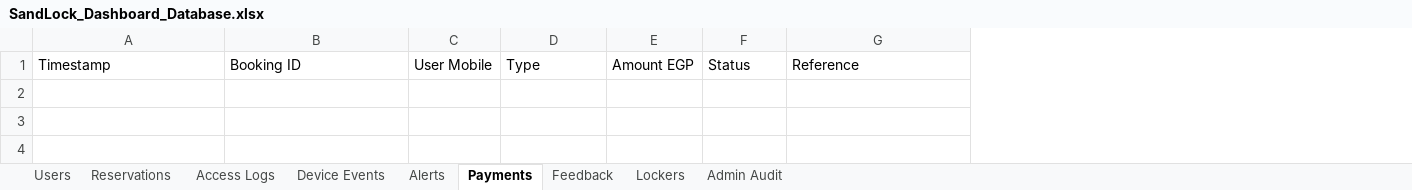
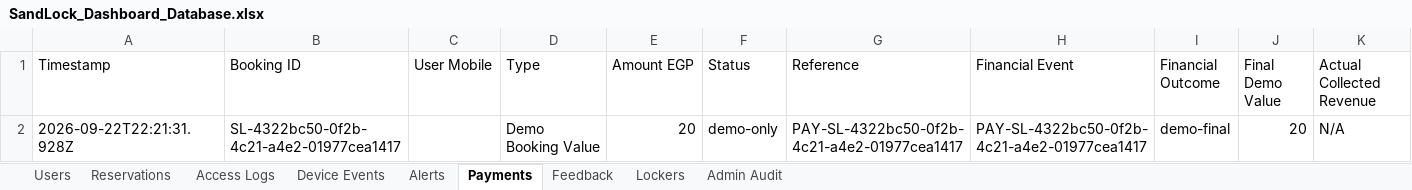
Before and after one commit to mayarelhadyy/sandlock-control, an Excel workbook: data/SandLock_Dashboard_Database.xlsx, sheet Payments, drawn as a sheet; values as stored, in another font and other column widths than the file's, no borders; the diff names each change by its address in the sheet, - before the commit and + after, or states it on an @@ line.

```diff
--- a/data/SandLock_Dashboard_Database.xlsx (sheet Payments)
+++ b/data/SandLock_Dashboard_Database.xlsx (sheet Payments)
+column H (Financial Event), empty
+column I (Financial Outcome), empty
+column J (Final Demo Value), empty
+column K (Actual Collected Revenue), empty
+row 2: 2026-09-22T22:21:31.928Z | SL-4322bc50-0f2b-4c21-a4e2-01977cea1417 |  | Demo Booking Value | 20 | demo-only | PAY-SL-4322bc50-0f2b-4c21-a4e2-01977cea1417 | PAY-SL-4322bc50-0f2b-4c21-a4e2-01977cea1417 | demo-final | 20 | N/A
```
Also changed, not shown: sheet Reservations, sheet Lockers, 18 other files.
